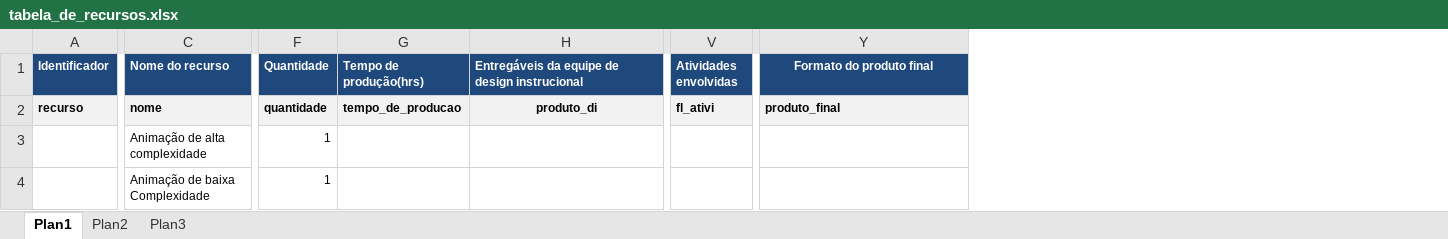
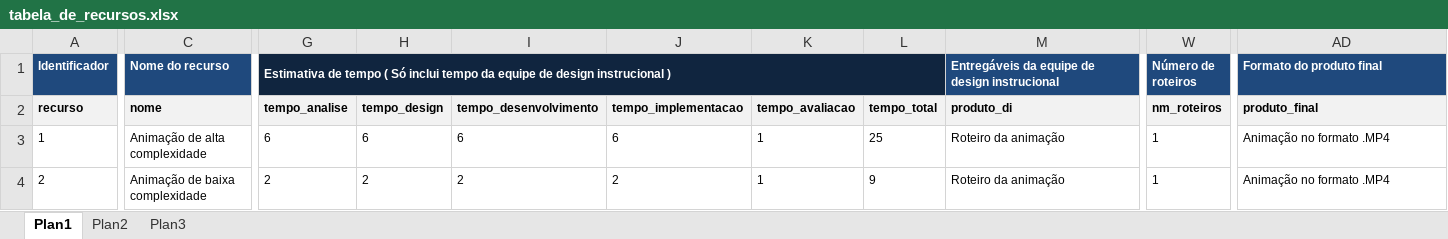
Before and after one commit to davidluz/calculadoraDI, an Excel workbook: data/tabela_de_recursos.xlsx, sheet Plan1, drawn as a sheet; only a part is shown, gaps mark what is left out; values as stored, in another font and other column widths than the file's, no borders; removed rows and columns are numbered as before the commit, all else as after; rows hold the shown columns only; the diff covers the shown part only; the diff names each change by its address in the sheet, - before the commit and + after, or states it on an @@ line.

```diff
--- a/data/tabela_de_recursos.xlsx (sheet Plan1)
+++ b/data/tabela_de_recursos.xlsx (sheet Plan1)
@@ column F (Quantidade) hidden, rows 2-3: quantidade | 1 @@
-column G (Tempo de produção(hrs)), row 2: tempo_de_producao
+column G, rows 1-3: Estimativa de tempo ( Só inclui tempo da equipe de design instrucional ) | tempo_analise | 6
+column H, rows 2-3: tempo_design | 6
+column I, rows 2-3: tempo_desenvolvimento | 6
+column J, rows 2-3: tempo_implementacao | 6
+column K, rows 2-3: tempo_avaliacao | 1
+column L, rows 2-3: tempo_total | 25
+column W (Número de roteiros), rows 2-3: nm_roteiros | 1
-column V (Atividades envolvidas), row 2: fl_ativi
-AD1 alignment: center
+AD1 alignment: left
-M2 alignment: center
+M2 alignment: left
-A3 (Identificador): (empty)
+A3 (Identificador): 1
-M3: (empty)
+M3: Roteiro da animação
-AD3 (Formato do produto final): (empty)
+AD3 (Formato do produto final): Animação no formato .MP4
-row 4:  | Animação de baixa Complexidade | 1
+row 4: 2 | Animação de baixa complexidade | 2 | 2 | 2 | 2 | 1 | 9 | Roteiro da animação | 1 | Animação no formato .MP4
```
Also changed, not shown: 1 added row, 194 edited cells and cell formats elsewhere in this sheet, 2 other files.
